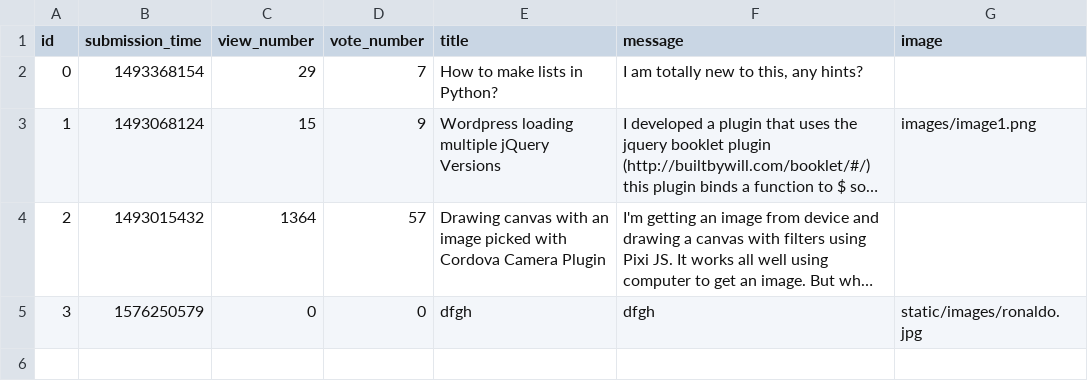
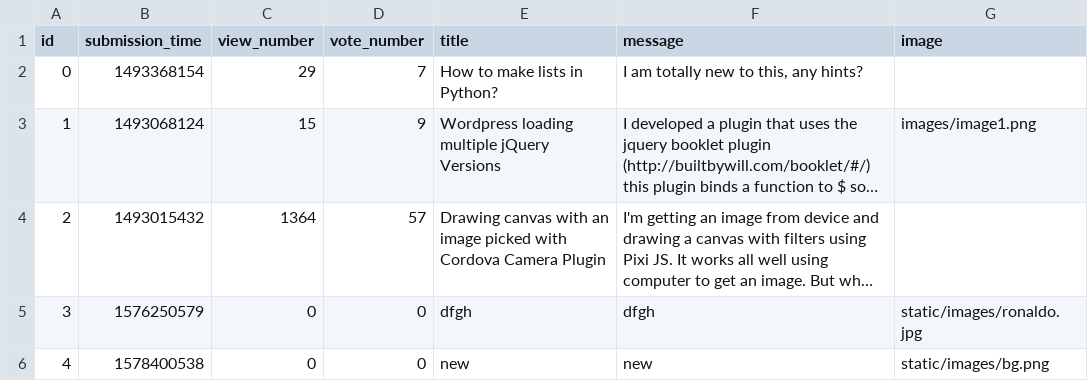
Before and after one commit to tothmate911/ask-mate-python, a CSV file: sample_data/question.csv, drawn as a sheet; long unchanged cells end in …; the diff names each change by its address in the sheet, - before the commit and + after, or states it on an @@ line.

Commit message:
add question

```diff
--- a/sample_data/question.csv
+++ b/sample_data/question.csv
+row 6: 4 | 1578400538 | 0 | 0 | new | new | static/images/bg.png
```
Also changed, not shown: 3 other files.
